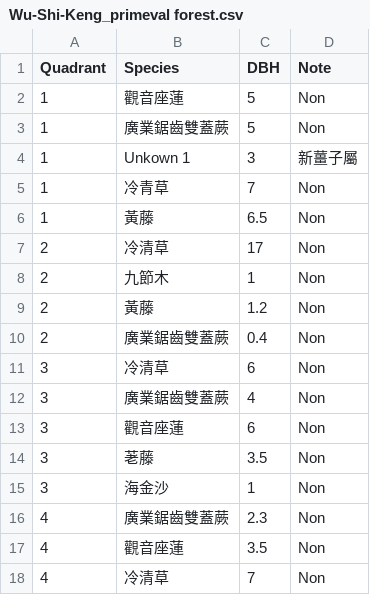
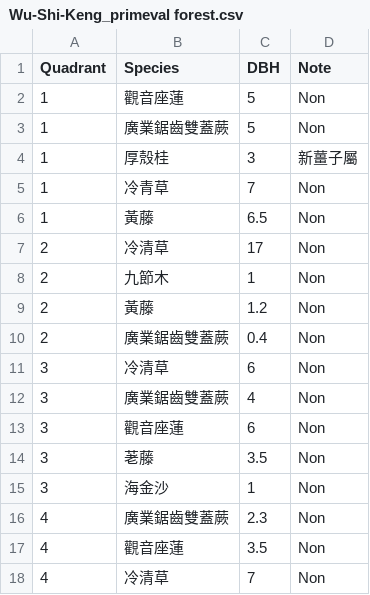
Before and after one commit to MongMong11/Biological-resource-sampling-survey-technology, a CSV file: Wu-Shi-Keng_primeval forest.csv, drawn as a sheet.

Commit message:
Update Wu-Shi-Keng_primeval forest.csv

```diff
--- a/Wu-Shi-Keng_primeval forest.csv
+++ b/Wu-Shi-Keng_primeval forest.csv
@@ -3,3 +3,3 @@ Quadrant,Species,DBH,Note
 1,廣業鋸齒雙蓋蕨,5,Non
-1,Unkown 1,3,新薑子屬
+1,厚殼桂,3,新薑子屬
 1,冷青草,7,Non
```
